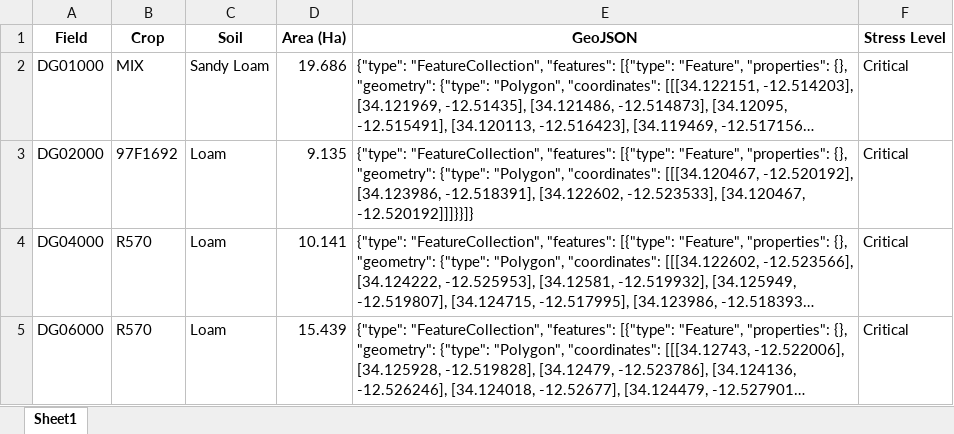
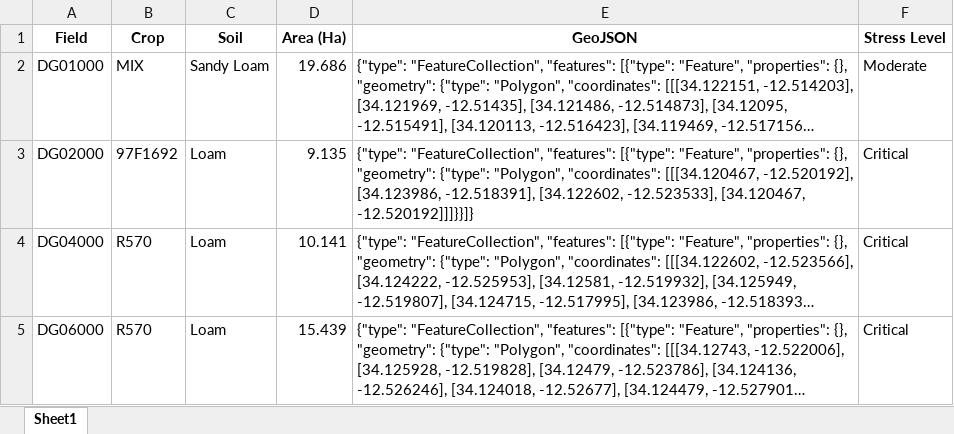
Before and after one commit to psibale/farm-management-system, an Excel workbook: data/field_polygons.xlsx, sheet Sheet1, drawn as a sheet; only a part is shown; long unchanged cells end in …; values as stored, in another font and other column widths than the file's, no borders; the diff names each change by its address in the sheet, - before the commit and + after, or states it on an @@ line.

```diff
--- a/data/field_polygons.xlsx (sheet Sheet1)
+++ b/data/field_polygons.xlsx (sheet Sheet1)
-F2 (Stress Level): Critical
+F2 (Stress Level): Moderate
```
Also changed, not shown: data/crop_estimates.xlsx, data/harvesting_records.xlsx, 27 other files.
